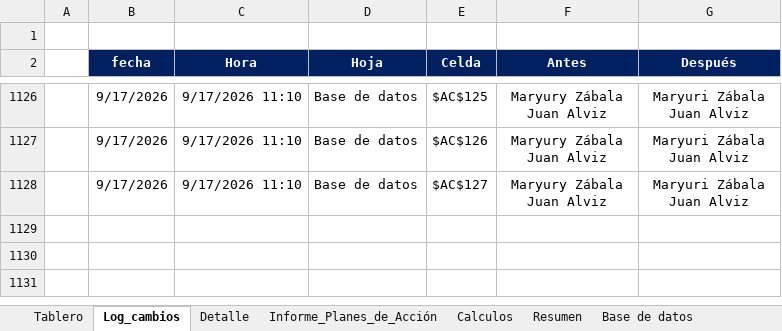
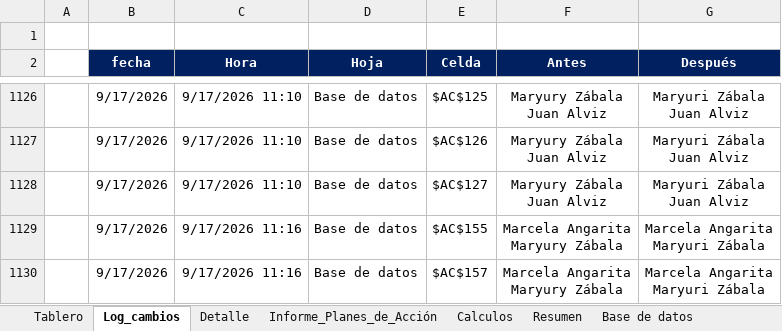
Before and after one commit to diego12vas-cmd/tableros-control, an Excel workbook: TABLERO_PA_AI.xlsm, sheet Log_cambios, drawn as a sheet; only a part is shown, gaps mark what is left out; values as stored, in another font and other column widths than the file's, no borders; charts and pictures not drawn; ↵ is a line break in a cell; the diff names each change by its address in the sheet, - before the commit and + after, or states it on an @@ line.

Commit message:
Add files via upload

```diff
--- a/TABLERO_PA_AI.xlsm (sheet Log_cambios)
+++ b/TABLERO_PA_AI.xlsm (sheet Log_cambios)
+row 1129:  | 9/17/2026 | 9/17/2026 11:16 | Base de datos | $AC$155 | Marcela Angarita ↵ Maryury Zábala | Marcela Angarita ↵ Maryuri Zábala
+row 1130:  | 9/17/2026 | 9/17/2026 11:16 | Base de datos | $AC$157 | Marcela Angarita ↵ Maryury Zábala | Marcela Angarita ↵ Maryuri Zábala
```
Also changed, not shown: sheet Base de datos, sheet Tablero.
